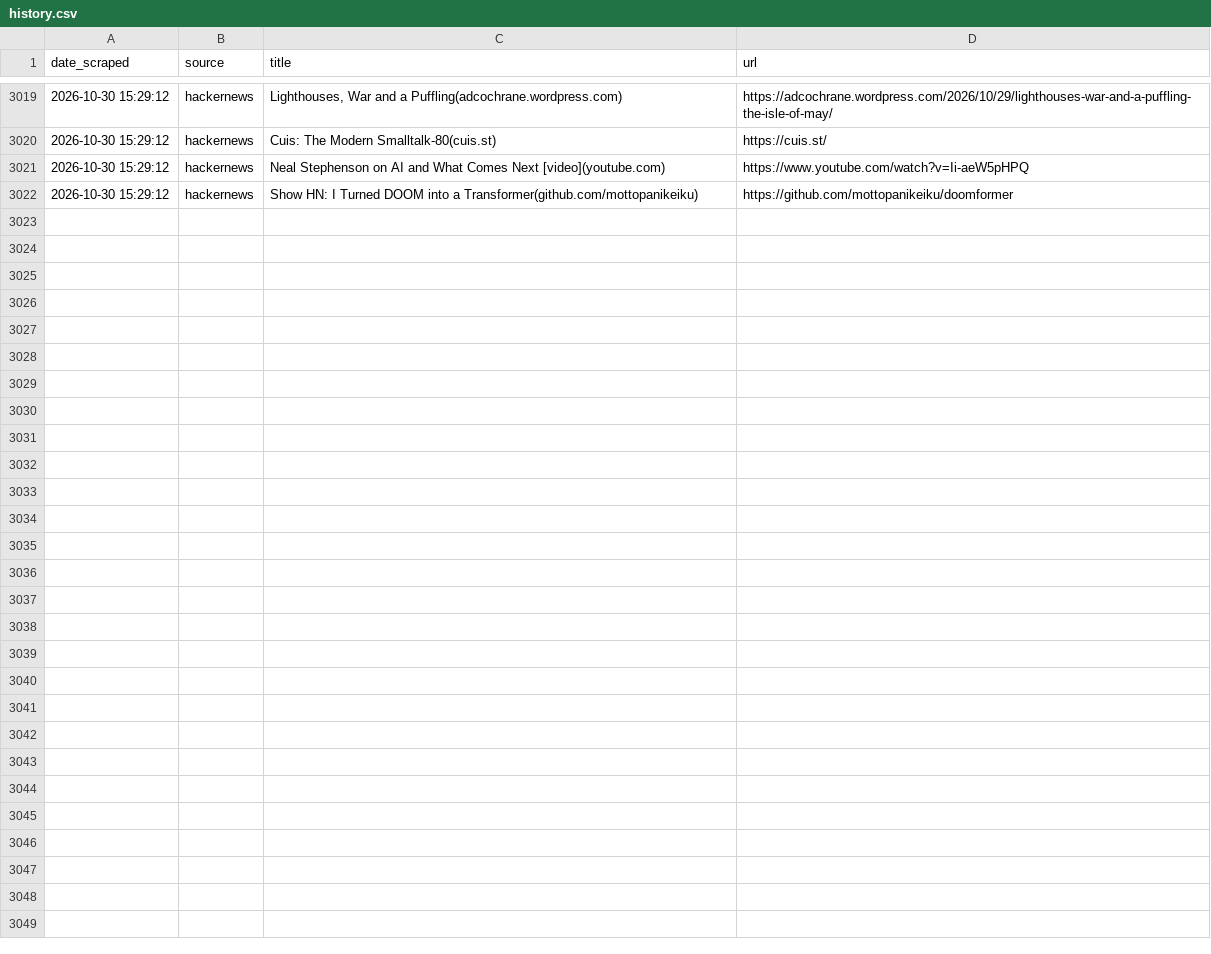
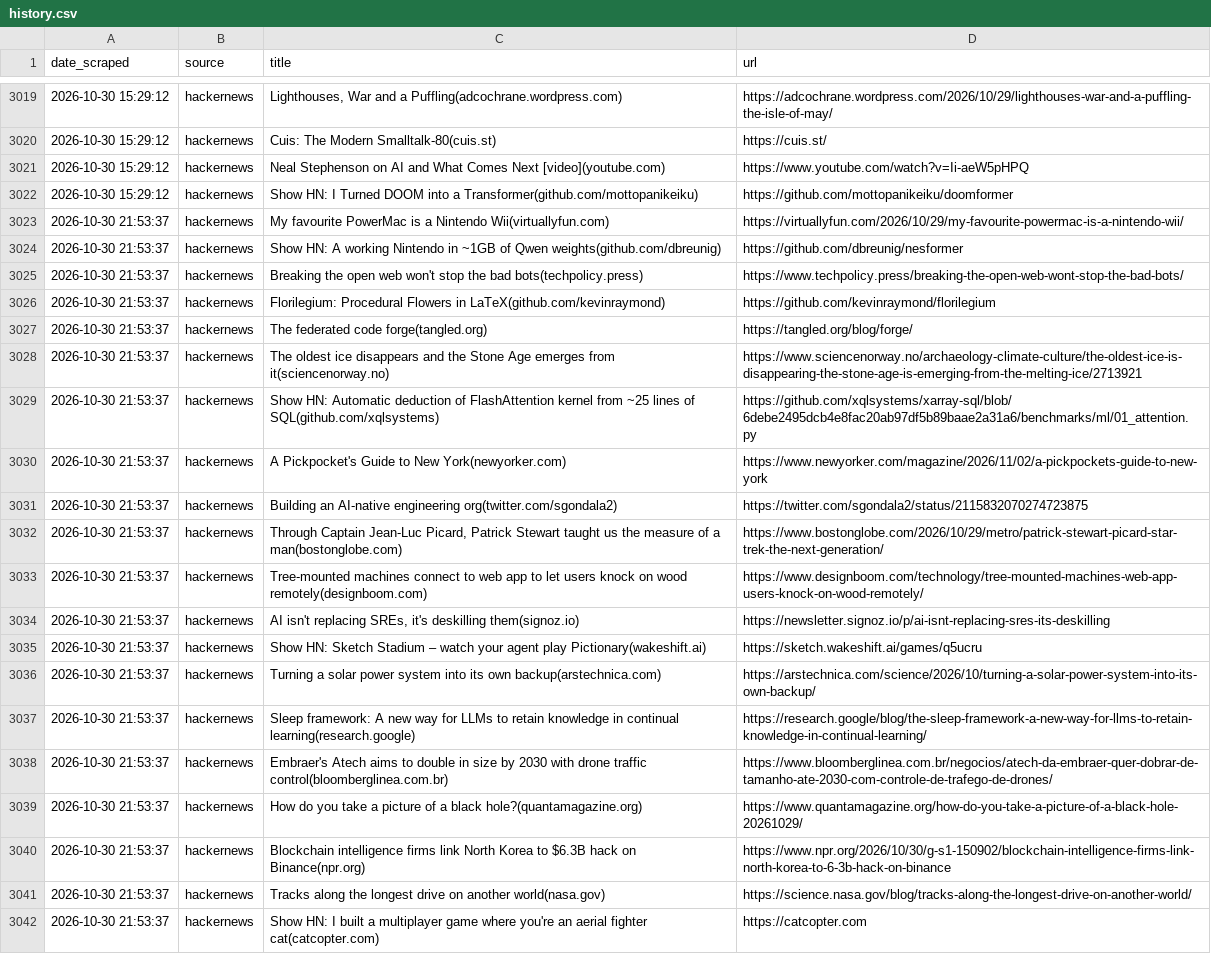
Before and after one commit to yosserayari/trendwatch, a CSV file: storage/history.csv, drawn as a sheet; only a part is shown, gaps mark what is left out.

```diff
--- a/storage/history.csv
+++ b/storage/history.csv
@@ -3022 +3022,21 @@ date_scraped,source,title,url
 2026-10-30 15:29:12,hackernews,Show HN: I Turned DOOM into a Transformer(github.com/mottopanikeiku),https://github.com/mottopanikeiku/doomformer
+2026-10-30 21:53:37,hackernews,My favourite PowerMac is a Nintendo Wii(virtuallyfun.com),https://virtuallyfun.com/2026/10/29/my-favourite-powermac-is-a-nintendo-wii/
+2026-10-30 21:53:37,hackernews,Show HN: A working Nintendo in ~1GB of Qwen weights(github.com/dbreunig),https://github.com/dbreunig/nesformer
+2026-10-30 21:53:37,hackernews,Breaking the open web won't stop the bad bots(techpolicy.press),https://www.techpolicy.press/breaking-the-open-web-wont-stop-the-bad-bots/
+2026-10-30 21:53:37,hackernews,Florilegium: Procedural Flowers in LaTeX(github.com/kevinraymond),https://github.com/kevinraymond/florilegium
+2026-10-30 21:53:37,hackernews,The federated code forge(tangled.org),https://tangled.org/blog/forge/
+2026-10-30 21:53:37,hackernews,The oldest ice disappears and the Stone Age emerges from it(sciencenorway.no),https://www.sciencenorway.no/archaeology-climate-culture/the-oldest-ice-is-disappearing-the-stone-age-is-emerging-from-the-melting-ice/2713921
+2026-10-30 21:53:37,hackernews,Show HN: Automatic deduction of FlashAttention kernel from ~25 lines of SQL(github.com/xqlsystems),https://github.com/xqlsystems/xarray-sql/blob/6debe2495dcb4e8fac20ab97df5b89baae2a31a6/benchmarks/ml/01_attention.py
+2026-10-30 21:53:37,hackernews,A Pickpocket's Guide to New York(newyorker.com),https://www.newyorker.com/magazine/2026/11/02/a-pickpockets-guide-to-new-york
+2026-10-30 21:53:37,hackernews,Building an AI-native engineering org(twitter.com/sgondala2),https://twitter.com/sgondala2/status/2115832070274723875
+2026-10-30 21:53:37,hackernews,"Through Captain Jean-Luc Picard, Patrick Stewart taught us the measure of a man(bostonglobe.com)",https://www.bostonglobe.com/2026/10/29/metro/patrick-stewart-picard-star-trek-the-next-generation/
+2026-10-30 21:53:37,hackernews,Tree-mounted machines connect to web app to let users knock on wood remotely(designboom.com),https://www.designboom.com/technology/tree-mounted-machines-web-app-users-knock-on-wood-remotely/
+2026-10-30 21:53:37,hackernews,"AI isn't replacing SREs, it's deskilling them(signoz.io)",https://newsletter.signoz.io/p/ai-isnt-replacing-sres-its-deskilling
+2026-10-30 21:53:37,hackernews,Show HN: Sketch Stadium – watch your agent play Pictionary(wakeshift.ai),https://sketch.wakeshift.ai/games/q5ucru
+2026-10-30 21:53:37,hackernews,Turning a solar power system into its own backup(arstechnica.com),https://arstechnica.com/science/2026/10/turning-a-solar-power-system-into-its-own-backup/
+2026-10-30 21:53:37,hackernews,Sleep framework: A new way for LLMs to retain knowledge in continual learning(research.google),https://research.google/blog/the-sleep-framework-a-new-way-for-llms-to-retain-knowledge-in-continual-learning/
+2026-10-30 21:53:37,hackernews,Embraer's Atech aims to double in size by 2030 with drone traffic control(bloomberglinea.com.br),https://www.bloomberglinea.com.br/negocios/atech-da-embraer-quer-dobrar-de-tamanho-ate-2030-com-controle-de-trafego-de-drones/
+2026-10-30 21:53:37,hackernews,How do you take a picture of a black hole?(quantamagazine.org),https://www.quantamagazine.org/how-do-you-take-a-picture-of-a-black-hole-20261029/
+2026-10-30 21:53:37,hackernews,Blockchain intelligence firms link North Korea to $6.3B hack on Binance(npr.org),https://www.npr.org/2026/10/30/g-s1-150902/blockchain-intelligence-firms-link-north-korea-to-6-3b-hack-on-binance
+2026-10-30 21:53:37,hackernews,Tracks along the longest drive on another world(nasa.gov),https://science.nasa.gov/blog/tracks-along-the-longest-drive-on-another-world/
+2026-10-30 21:53:37,hackernews,Show HN: I built a multiplayer game where you're an aerial fighter cat(catcopter.com),https://catcopter.com
```
